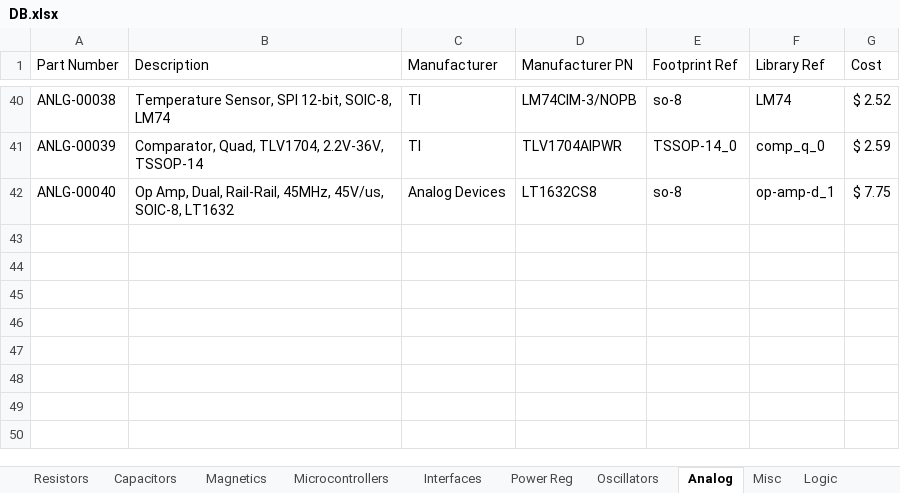
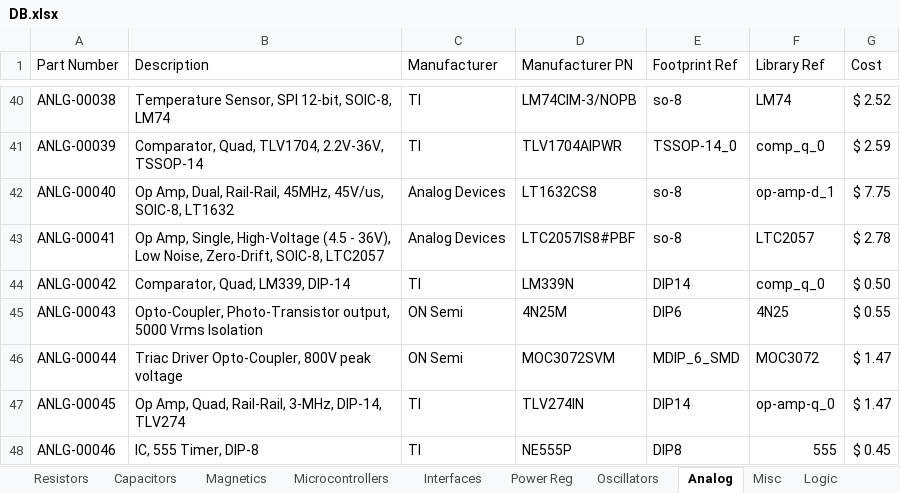
Before and after one commit to cwruRobotics/Altium_Central_Library, an Excel workbook: Library/Components/DB.xlsx, sheet Analog, drawn as a sheet; only a part is shown, gaps mark what is left out; values as stored, in another font and other column widths than the file's, no borders; the diff names each change by its address in the sheet, - before the commit and + after, or states it on an @@ line.

```diff
--- a/Library/Components/DB.xlsx (sheet Analog)
+++ b/Library/Components/DB.xlsx (sheet Analog)
+row 43: ANLG-00041 | Op Amp, Single, High-Voltage (4.5 - 36V), Low Noise, Zero-Drift, SOIC-8, LTC2057 | Analog Devices | LTC2057IS8#PBF | so-8 | LTC2057 | $ 2.78
+row 44: ANLG-00042 | Comparator, Quad, LM339, DIP-14 | TI | LM339N | DIP14 | comp_q_0 | $ 0.50
+row 45: ANLG-00043 | Opto-Coupler, Photo-Transistor output, 5000 Vrms Isolation | ON Semi | 4N25M | DIP6 | 4N25 | $ 0.55
+row 46: ANLG-00044 | Triac Driver Opto-Coupler, 800V peak voltage | ON Semi | MOC3072SVM | MDIP_6_SMD | MOC3072 | $ 1.47
+row 47: ANLG-00045 | Op Amp, Quad, Rail-Rail, 3-MHz, DIP-14, TLV274 | TI | TLV274IN | DIP14 | op-amp-q_0 | $ 1.47
+row 48: ANLG-00046 | IC, 555 Timer, DIP-8 | TI | NE555P | DIP8 | 555 | $ 0.45
```
Also changed, not shown: sheet Resistors, sheet Logic, sheet Transistors, sheet Power Reg, sheet Diodes, sheet Magnetics, 1 more sheet, 44 other files.
